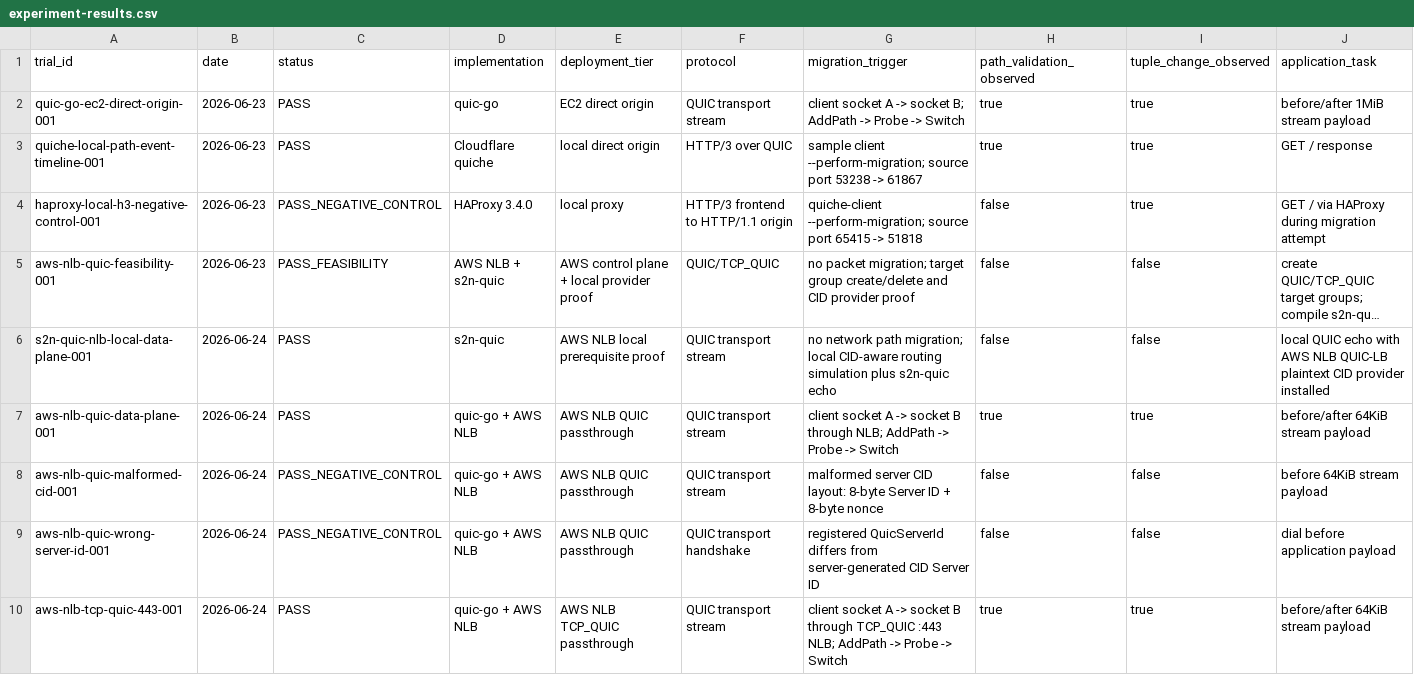
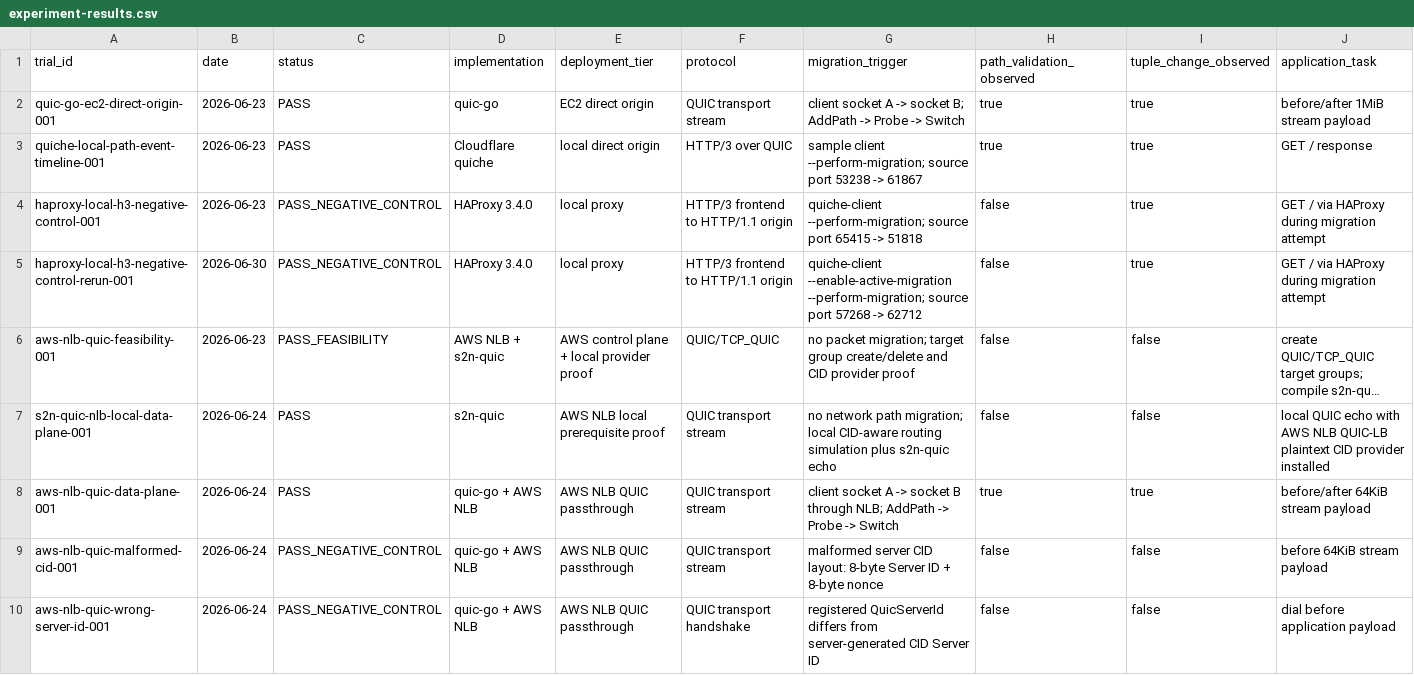
Before and after one commit to manNomi/quic-connect-migration, a CSV file: data/experiment-results.csv, drawn as a sheet; only a part is shown; the shorter side is filled out with more unchanged rows; long unchanged cells end in …; rows hold the shown columns only; the diff names each change by its address in the sheet, - before the commit and + after, or states it on an @@ line.

Commit message:
research: HAProxy HTTP3 negative control 재현 추가

```diff
--- a/data/experiment-results.csv
+++ b/data/experiment-results.csv
+row 5: haproxy-local-h3-negative-control-rerun-001 | 2026-06-30 | PASS_NEGATIVE_CONTROL | HAProxy 3.4.0 | local proxy | HTTP/3 frontend to HTTP/1.1 origin | quiche-client --enable-active-migration --perform-migration; source port 57268 -> 62712 | false | true | GET / via HAProxy during migration attempt
```
Also changed, not shown: data/implementation-survey.csv, data/paper-claim-support-matrix-20260624.csv, 16 other files.
